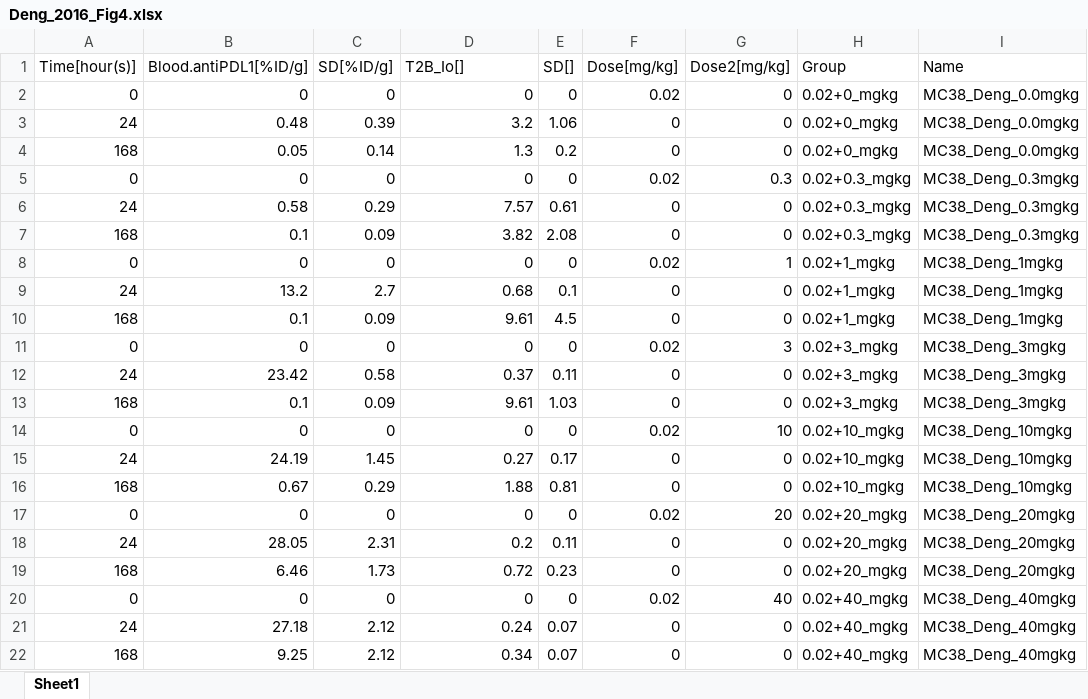
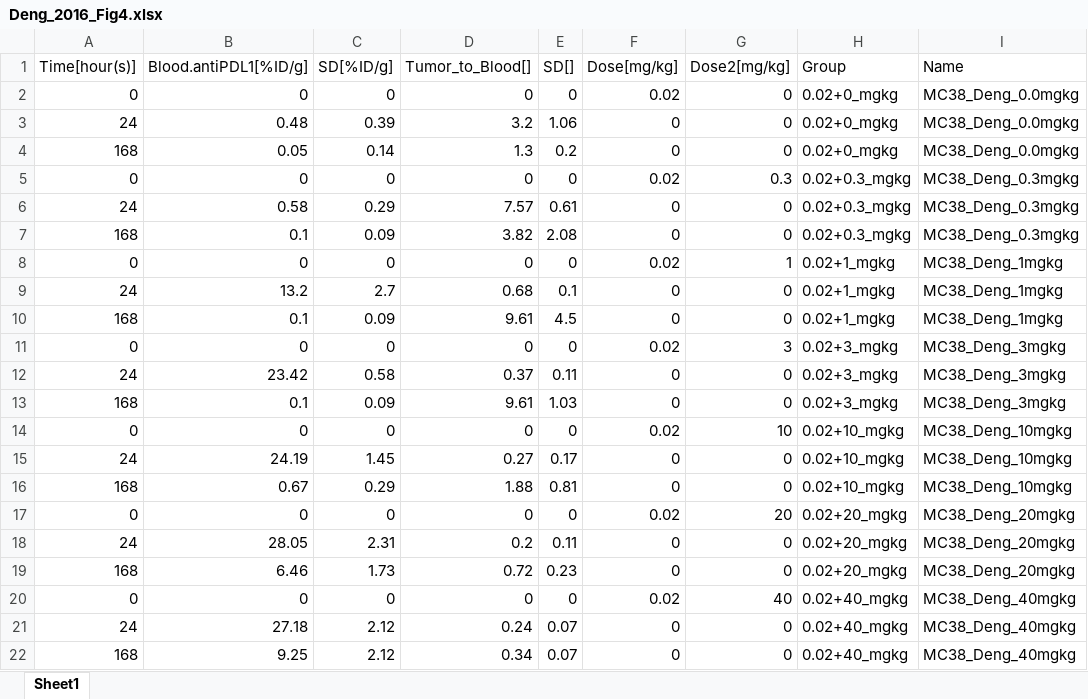
Before and after one commit to jm-tenorio-pedraza/CIT-SimBiology-Toolbox, an Excel workbook: data/Deng_2016_Fig4.xlsx, sheet Sheet1, drawn as a sheet; values as stored, in another font and other column widths than the file's, no borders; the diff names each change by its address in the sheet, - before the commit and + after, or states it on an @@ line.

```diff
--- a/data/Deng_2016_Fig4.xlsx (sheet Sheet1)
+++ b/data/Deng_2016_Fig4.xlsx (sheet Sheet1)
-D1: T2B_Io[]
+D1: Tumor_to_Blood[]
```
Also changed, not shown: 20 other files.
